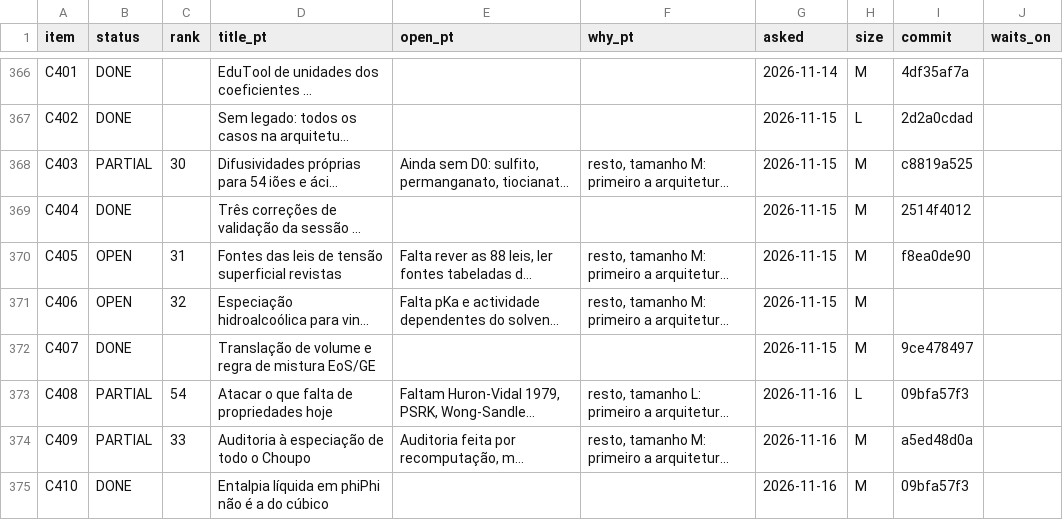
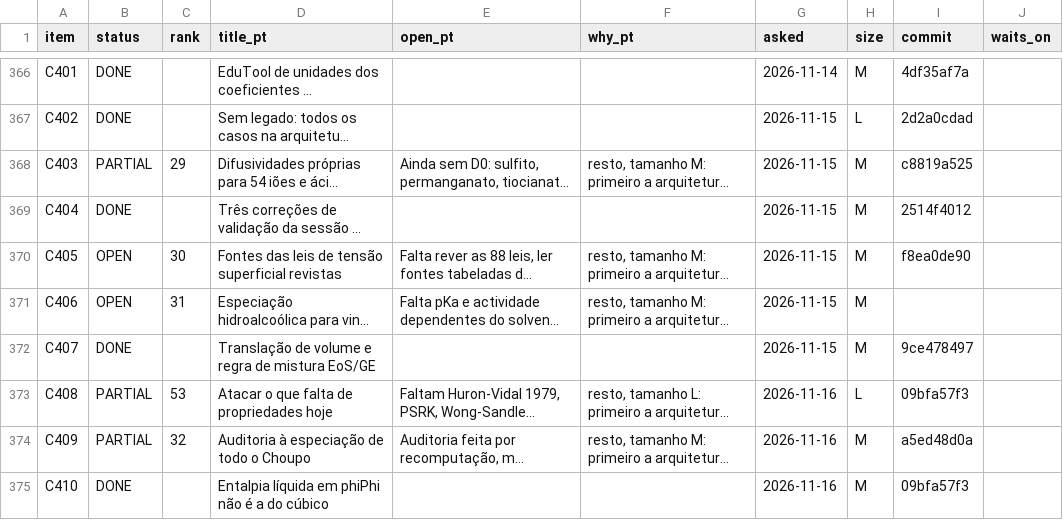
Before and after one commit to choupo-admin/choupo, a TSV file: BACKLOG.tsv, drawn as a sheet; only a part is shown, gaps mark what is left out; long unchanged cells end in …; the diff covers the shown part only; the diff names each change by its address in the sheet, - before the commit and + after, or states it on an @@ line.

```diff
--- a/BACKLOG.tsv
+++ b/BACKLOG.tsv
-C368 (rank): 30
+C368 (rank): 29
-C370 (rank): 31
+C370 (rank): 30
-C371 (rank): 32
+C371 (rank): 31
-C373 (rank): 54
+C373 (rank): 53
-C374 (rank): 33
+C374 (rank): 32
```
Also changed, not shown: 54 edited cells elsewhere in this file.
